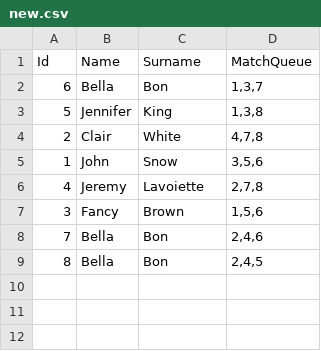
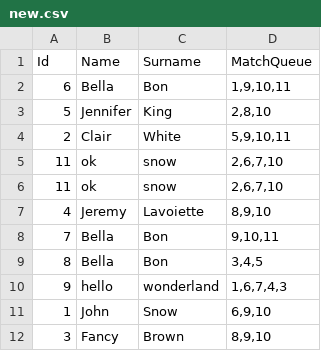
Before and after one commit to joannajjliu/coffee-chats, a CSV file: read_write/new.csv, drawn as a sheet.

```diff
--- a/read_write/new.csv
+++ b/read_write/new.csv
@@ -1,9 +1,12 @@
 Id,Name,Surname,MatchQueue
-6,Bella,Bon,"1,3,7"
-5,Jennifer,King,"1,3,8"
-2,Clair,White,"4,7,8"
-1,John,Snow,"3,5,6"
-4,Jeremy,Lavoiette,"2,7,8"
-3,Fancy,Brown,"1,5,6"
-7,Bella,Bon,"2,4,6"
-8,Bella,Bon,"2,4,5"
+6,Bella,Bon,"1,9,10,11"
+5,Jennifer,King,"2,8,10"
+2,Clair,White,"5,9,10,11"
+11,ok,snow,"2,6,7,10"
+11,ok,snow,"2,6,7,10"
+4,Jeremy,Lavoiette,"8,9,10"
+7,Bella,Bon,"9,10,11"
+8,Bella,Bon,"3,4,5"
+9,hello,wonderland,"1,6,7,4,3"
+1,John,Snow,"6,9,10"
+3,Fancy,Brown,"8,9,10"
```
Also changed, not shown: 7 other files.
